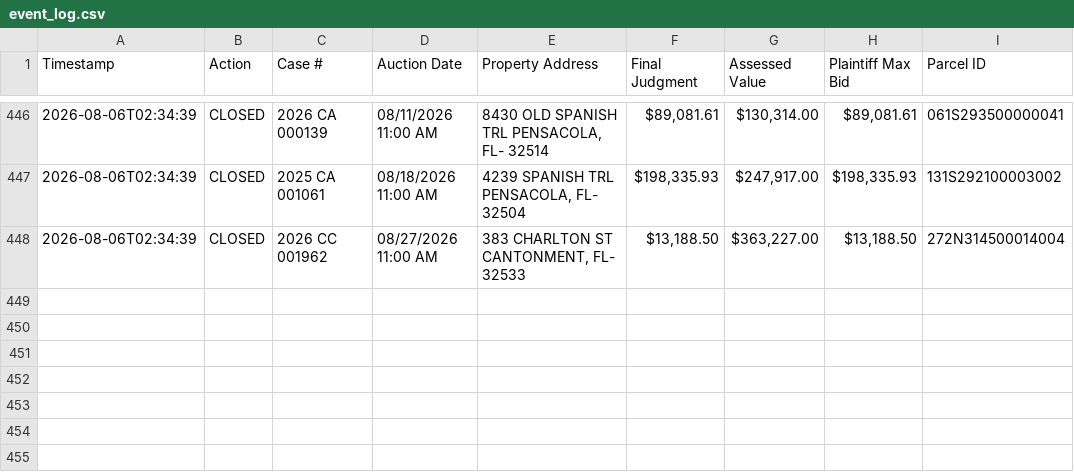
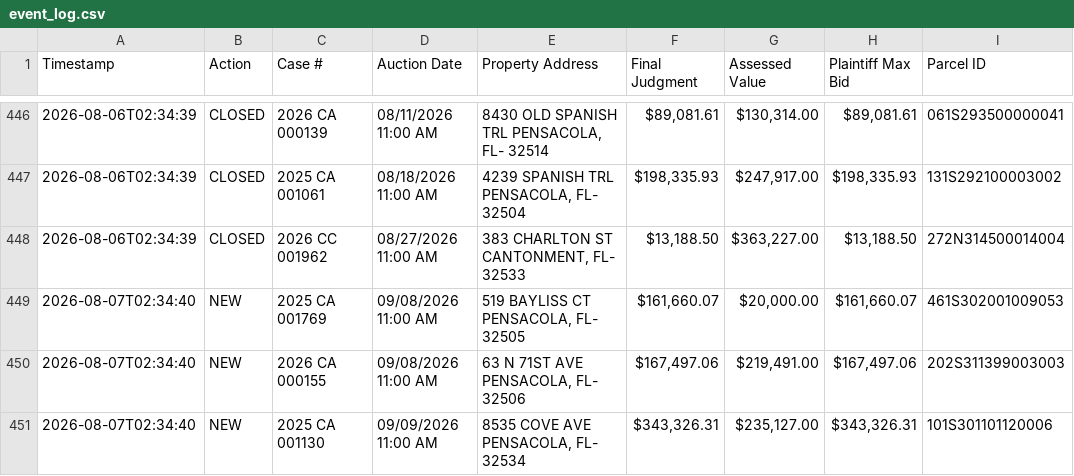
Before and after one commit to figlesias7/realforeclose-escambia, a CSV file: data/event_log.csv, drawn as a sheet; only a part is shown, gaps mark what is left out.

```diff
--- a/data/event_log.csv
+++ b/data/event_log.csv
@@ -448 +448,4 @@ Timestamp,Action,Case #,Auction Date,Property Address,Final Judgment,Assessed Va
 2026-08-06T02:34:39,CLOSED,2026 CC 001962,08/27/2026 11:00 AM,"383 CHARLTON ST CANTONMENT, FL- 32533","$13,188.50","$363,227.00","$13,188.50",272N314500014004
+2026-08-07T02:34:40,NEW,2025 CA 001769,09/08/2026 11:00 AM,"519 BAYLISS CT PENSACOLA, FL- 32505","$161,660.07","$20,000.00","$161,660.07",461S302001009053
+2026-08-07T02:34:40,NEW,2026 CA 000155,09/08/2026 11:00 AM,"63 N 71ST AVE PENSACOLA, FL- 32506","$167,497.06","$219,491.00","$167,497.06",202S311399003003
+2026-08-07T02:34:40,NEW,2025 CA 001130,09/09/2026 11:00 AM,"8535 COVE AVE PENSACOLA, FL- 32534","$343,326.31","$235,127.00","$343,326.31",101S301101120006
```
Also changed, not shown: data/all_seen.csv, 3 other files.
